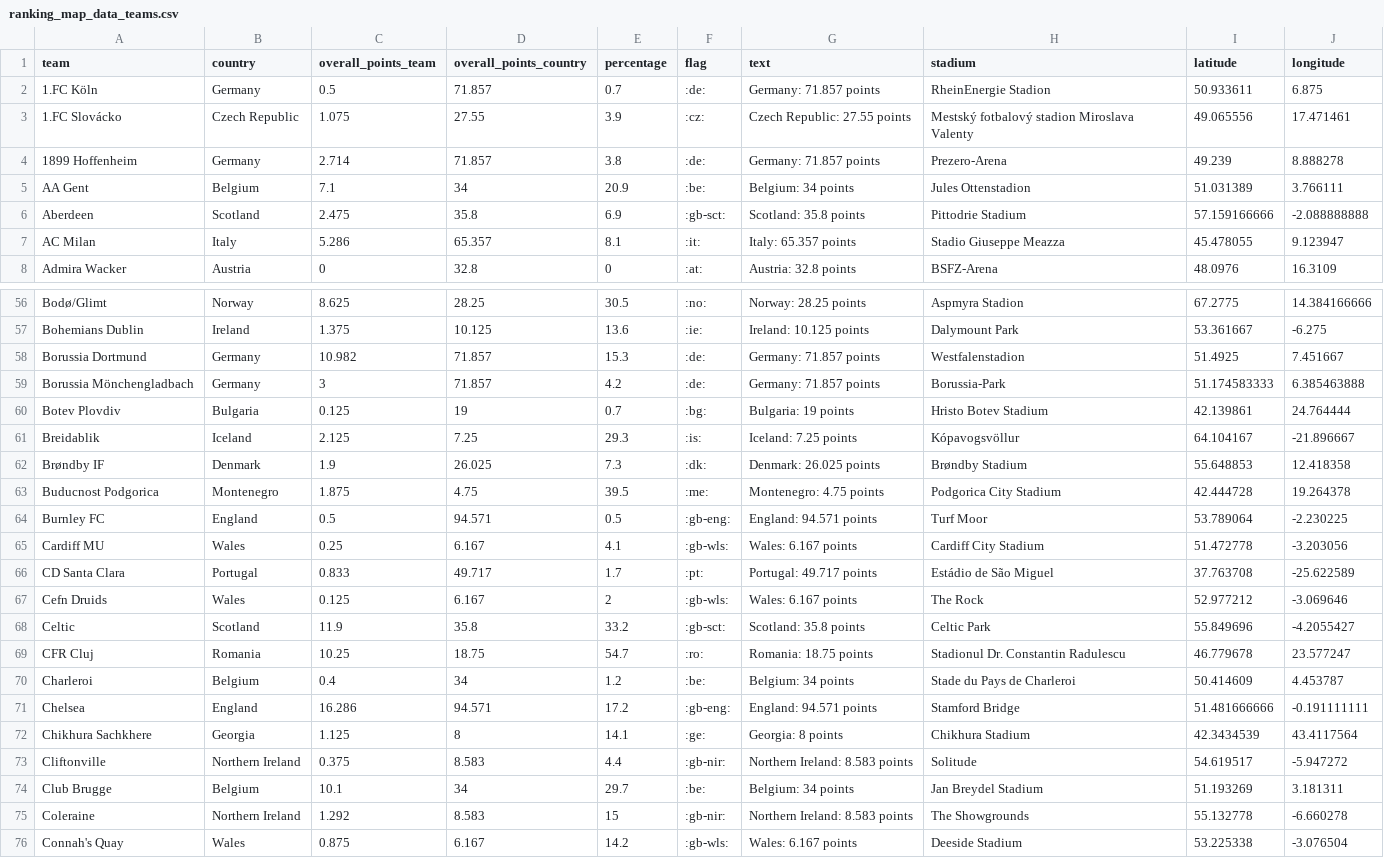
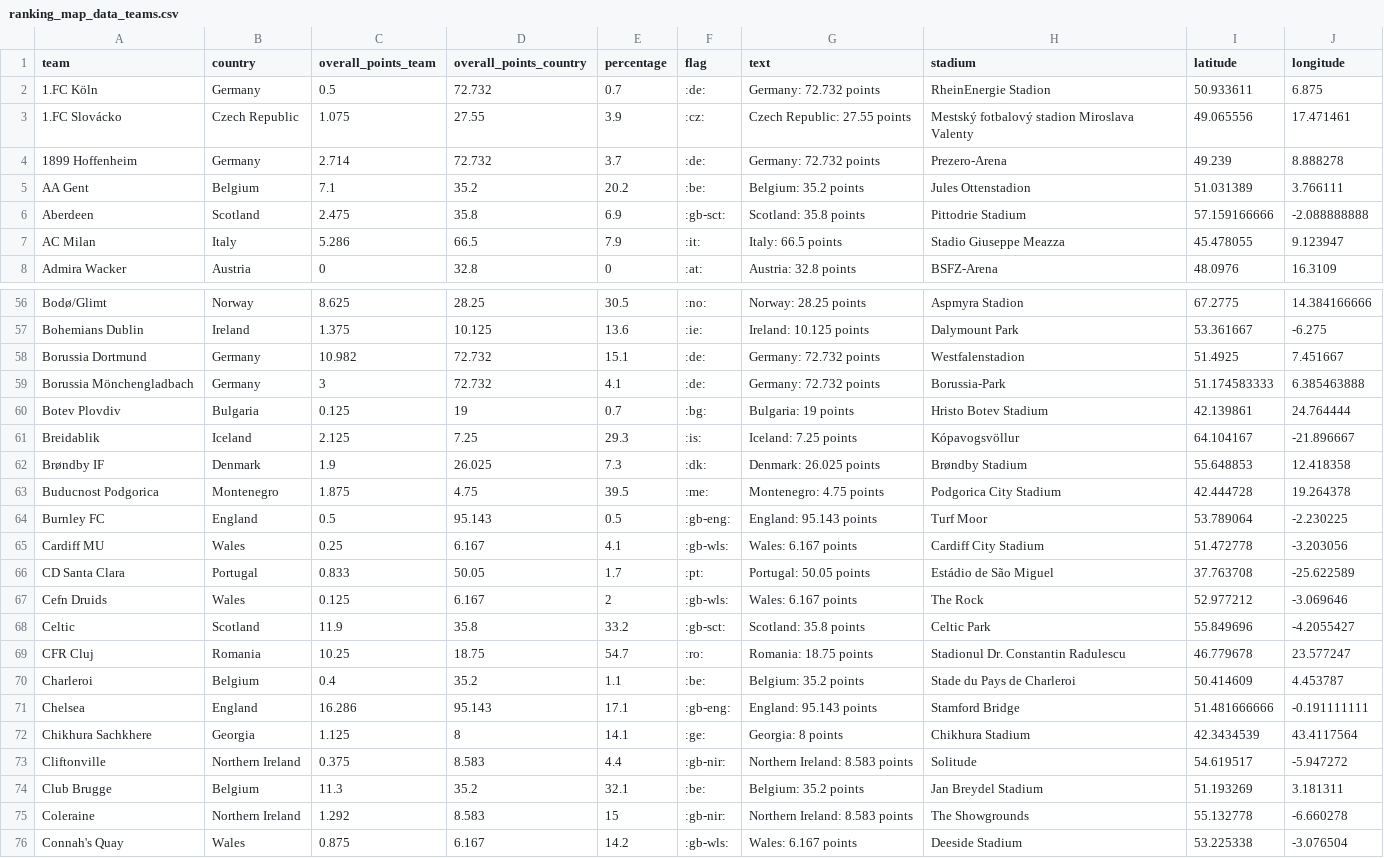
Before and after one commit to swissfootdata/UEFA_Rankings, a CSV file: Output/ranking_map_data_teams.csv, drawn as a sheet; only a part is shown, gaps mark what is left out; the diff covers the shown part only.

```diff
--- a/Output/ranking_map_data_teams.csv
+++ b/Output/ranking_map_data_teams.csv
@@ -1,8 +1,8 @@
 "team","country","overall_points_team","overall_points_country","percentage","flag","text","stadium","latitude","longitude"
-"1.FC Köln","Germany",0.5,71.857,0.7,":de:","Germany: 71.857 points","RheinEnergie Stadion",50.933611,6.875
+"1.FC Köln","Germany",0.5,72.732,0.7,":de:","Germany: 72.732 points","RheinEnergie Stadion",50.933611,6.875
 "1.FC Slovácko","Czech Republic",1.075,27.55,3.9,":cz:","Czech Republic: 27.55 points","Mestský fotbalový stadion Miroslava Valenty",49.065556,17.471461
-"1899 Hoffenheim","Germany",2.714,71.857,3.8,":de:","Germany: 71.857 points","Prezero-Arena",49.239,8.888278
-"AA Gent","Belgium",7.1,34,20.9,":be:","Belgium: 34 points","Jules Ottenstadion",51.031389,3.766111
+"1899 Hoffenheim","Germany",2.714,72.732,3.7,":de:","Germany: 72.732 points","Prezero-Arena",49.239,8.888278
+"AA Gent","Belgium",7.1,35.2,20.2,":be:","Belgium: 35.2 points","Jules Ottenstadion",51.031389,3.766111
 "Aberdeen","Scotland",2.475,35.8,6.9,":gb-sct:","Scotland: 35.8 points","Pittodrie Stadium",57.159166666,-2.088888888
-"AC Milan","Italy",5.286,65.357,8.1,":it:","Italy: 65.357 points","Stadio Giuseppe Meazza",45.478055,9.123947
+"AC Milan","Italy",5.286,66.5,7.9,":it:","Italy: 66.5 points","Stadio Giuseppe Meazza",45.478055,9.123947
 "Admira Wacker","Austria",0,32.8,0,":at:","Austria: 32.8 points","BSFZ-Arena",48.0976,16.3109
@@ -57,4 +57,4 @@
 "Bohemians Dublin","Ireland",1.375,10.125,13.6,":ie:","Ireland: 10.125 points","Dalymount Park",53.361667,-6.275
-"Borussia Dortmund","Germany",10.982,71.857,15.3,":de:","Germany: 71.857 points","Westfalenstadion",51.4925,7.451667
-"Borussia Mönchengladbach","Germany",3,71.857,4.2,":de:","Germany: 71.857 points","Borussia-Park",51.174583333,6.385463888
+"Borussia Dortmund","Germany",10.982,72.732,15.1,":de:","Germany: 72.732 points","Westfalenstadion",51.4925,7.451667
+"Borussia Mönchengladbach","Germany",3,72.732,4.1,":de:","Germany: 72.732 points","Borussia-Park",51.174583333,6.385463888
 "Botev Plovdiv","Bulgaria",0.125,19,0.7,":bg:","Bulgaria: 19 points","Hristo Botev Stadium",42.139861,24.764444
@@ -63,5 +63,5 @@
 "Buducnost Podgorica","Montenegro",1.875,4.75,39.5,":me:","Montenegro: 4.75 points","Podgorica City Stadium",42.444728,19.264378
-"Burnley FC","England",0.5,94.571,0.5,":gb-eng:","England: 94.571 points","Turf Moor",53.789064,-2.230225
+"Burnley FC","England",0.5,95.143,0.5,":gb-eng:","England: 95.143 points","Turf Moor",53.789064,-2.230225
 "Cardiff MU","Wales",0.25,6.167,4.1,":gb-wls:","Wales: 6.167 points","Cardiff City Stadium",51.472778,-3.203056
-"CD Santa Clara","Portugal",0.833,49.717,1.7,":pt:","Portugal: 49.717 points","Estádio de São Miguel",37.763708,-25.622589
+"CD Santa Clara","Portugal",0.833,50.05,1.7,":pt:","Portugal: 50.05 points","Estádio de São Miguel",37.763708,-25.622589
 "Cefn Druids","Wales",0.125,6.167,2,":gb-wls:","Wales: 6.167 points","The Rock",52.977212,-3.069646
@@ -69,7 +69,7 @@
 "CFR Cluj","Romania",10.25,18.75,54.7,":ro:","Romania: 18.75 points","Stadionul Dr. Constantin Radulescu",46.779678,23.577247
-"Charleroi","Belgium",0.4,34,1.2,":be:","Belgium: 34 points","Stade du Pays de Charleroi",50.414609,4.453787
-"Chelsea","England",16.286,94.571,17.2,":gb-eng:","England: 94.571 points","Stamford Bridge",51.481666666,-0.191111111
+"Charleroi","Belgium",0.4,35.2,1.1,":be:","Belgium: 35.2 points","Stade du Pays de Charleroi",50.414609,4.453787
+"Chelsea","England",16.286,95.143,17.1,":gb-eng:","England: 95.143 points","Stamford Bridge",51.481666666,-0.191111111
 "Chikhura Sachkhere","Georgia",1.125,8,14.1,":ge:","Georgia: 8 points","Chikhura Stadium",42.3434539,43.4117564
 "Cliftonville","Northern Ireland",0.375,8.583,4.4,":gb-nir:","Northern Ireland: 8.583 points","Solitude",54.619517,-5.947272
-"Club Brugge","Belgium",10.1,34,29.7,":be:","Belgium: 34 points","Jan Breydel Stadium",51.193269,3.181311
+"Club Brugge","Belgium",11.3,35.2,32.1,":be:","Belgium: 35.2 points","Jan Breydel Stadium",51.193269,3.181311
 "Coleraine","Northern Ireland",1.292,8.583,15,":gb-nir:","Northern Ireland: 8.583 points","The Showgrounds",55.132778,-6.660278
```
Also changed, not shown: 162 edited cells elsewhere in this file, Output/ranking_map_data_teams_season.csv, Output/ranking_teams_overview.csv, 8 other files.
